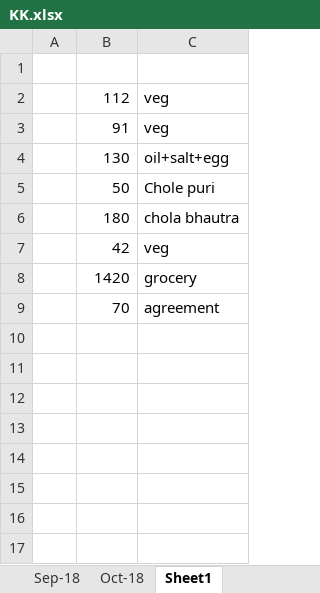
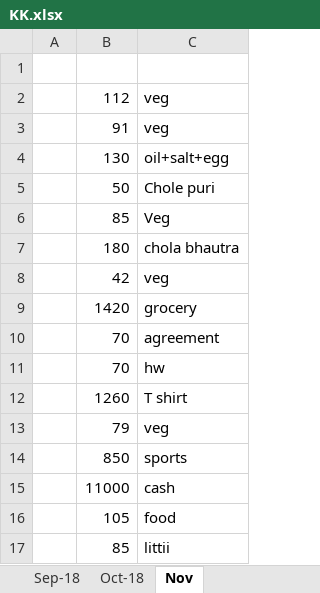
Before and after one commit to KKVerma1311/Monthly, an Excel workbook: KK.xlsx, sheet Nov, drawn as a sheet; values as stored, in another font and other column widths than the file's, no borders; the diff names each change by its address in the sheet, - before the commit and + after, or states it on an @@ line.

Commit message:
updated
Signed-off-by: Krishnakant Verma <kkverma4674@gmail.com>

```diff
--- a/KK.xlsx (sheet Nov)
+++ b/KK.xlsx (sheet Nov)
-sheet tab: Sheet1
+sheet tab: Nov
+row 6:  | 85 | Veg
+row 11:  | 70 | hw
+row 12:  | 1260 | T shirt
+row 13:  | 79 | veg
+row 14:  | 850 | sports
+row 15:  | 11000 | cash
+row 16:  | 105 | food
+row 17:  | 85 | littii
```
